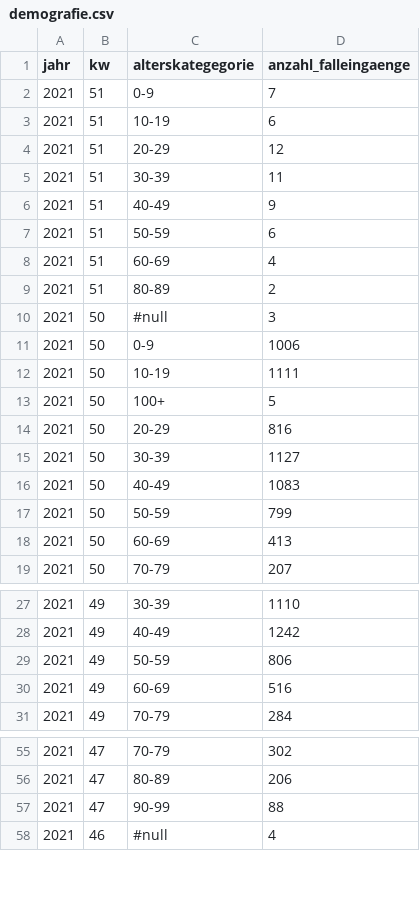
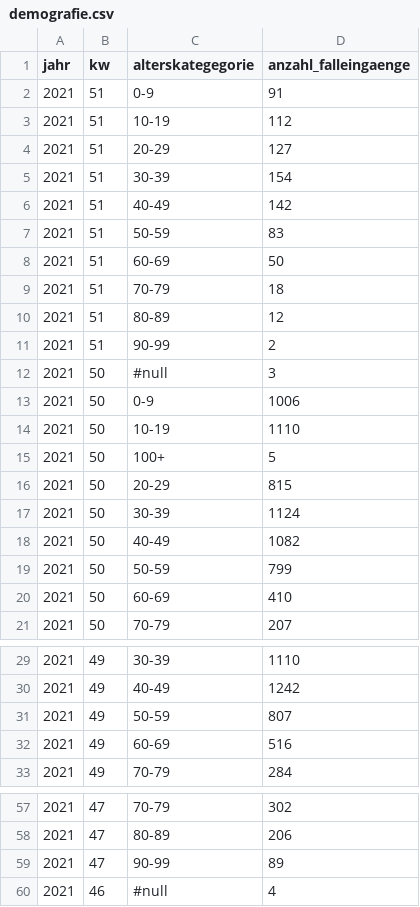
Before and after one commit to openDataBE/covid19Data, a CSV file: demografie.csv, drawn as a sheet; only a part is shown, gaps mark what is left out; the diff covers the shown part only.

Commit message:
Automatic commit of demografie.csv

```diff
--- a/demografie.csv
+++ b/demografie.csv
@@ -1,19 +1,21 @@
 "jahr","kw","alterskategegorie","anzahl_falleingaenge"
-"2021","51","0-9","7"
-"2021","51","10-19","6"
-"2021","51","20-29","12"
-"2021","51","30-39","11"
-"2021","51","40-49","9"
-"2021","51","50-59","6"
-"2021","51","60-69","4"
-"2021","51","80-89","2"
+"2021","51","0-9","91"
+"2021","51","10-19","112"
+"2021","51","20-29","127"
+"2021","51","30-39","154"
+"2021","51","40-49","142"
+"2021","51","50-59","83"
+"2021","51","60-69","50"
+"2021","51","70-79","18"
+"2021","51","80-89","12"
+"2021","51","90-99","2"
 "2021","50","#null","3"
 "2021","50","0-9","1006"
-"2021","50","10-19","1111"
+"2021","50","10-19","1110"
 "2021","50","100+","5"
-"2021","50","20-29","816"
-"2021","50","30-39","1127"
-"2021","50","40-49","1083"
+"2021","50","20-29","815"
+"2021","50","30-39","1124"
+"2021","50","40-49","1082"
 "2021","50","50-59","799"
-"2021","50","60-69","413"
+"2021","50","60-69","410"
 "2021","50","70-79","207"
@@ -28,3 +30,3 @@
 "2021","49","40-49","1242"
-"2021","49","50-59","806"
+"2021","49","50-59","807"
 "2021","49","60-69","516"
@@ -56,3 +58,3 @@
 "2021","47","80-89","206"
-"2021","47","90-99","88"
+"2021","47","90-99","89"
 "2021","46","#null","4"
```
Also changed, not shown: 5 edited cells elsewhere in this file.
